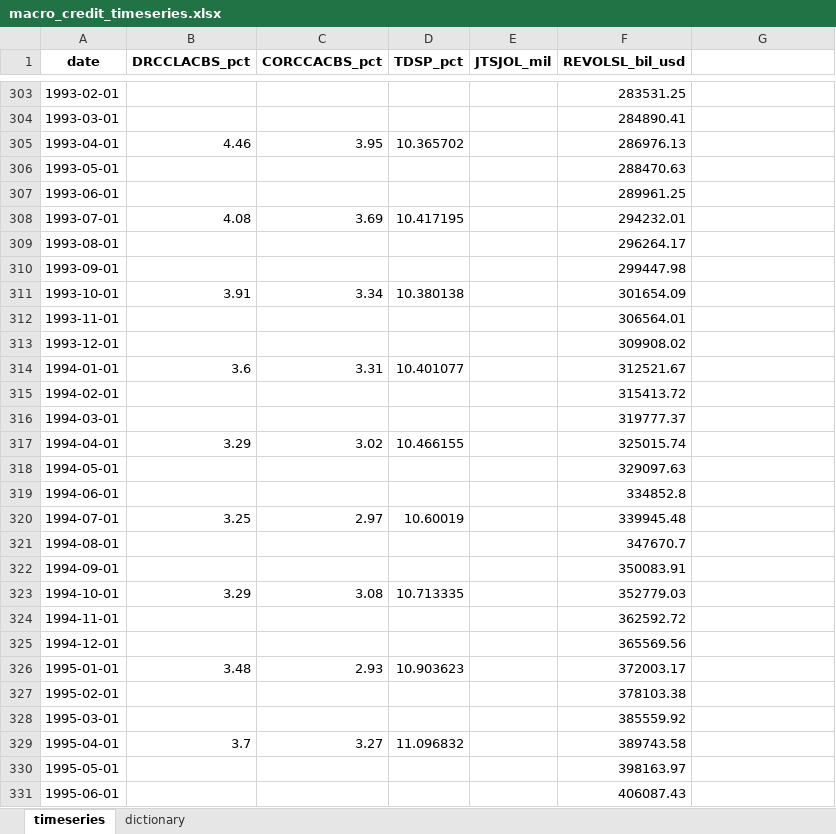
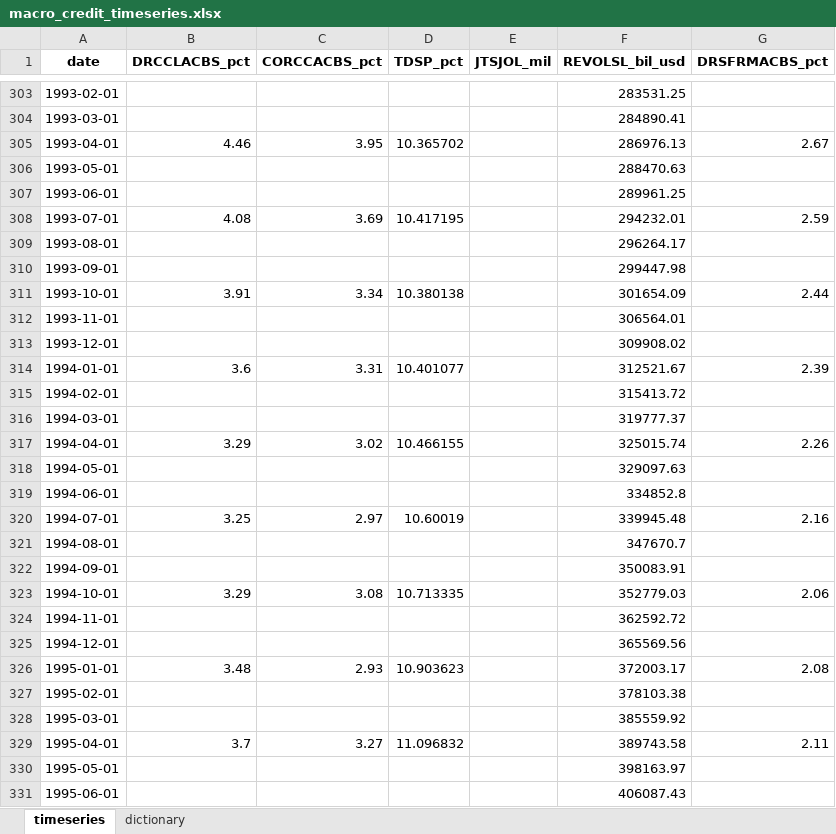
Before and after one commit to cjbrownbear/Macro-Credit-Dashboard, an Excel workbook: macro_credit_timeseries.xlsx, sheet timeseries, drawn as a sheet; only a part is shown, gaps mark what is left out; values as stored, in another font and other column widths than the file's, no borders; the diff covers the shown part only; the diff names each change by its address in the sheet, - before the commit and + after, or states it on an @@ line.

```diff
--- a/macro_credit_timeseries.xlsx (sheet timeseries)
+++ b/macro_credit_timeseries.xlsx (sheet timeseries)
-G1: (empty)
+G1: DRSFRMACBS_pct
-G305 (DRSFRMACBS_pct): (empty)
+G305 (DRSFRMACBS_pct): 2.67
-G308 (DRSFRMACBS_pct): (empty)
+G308 (DRSFRMACBS_pct): 2.59
-G311 (DRSFRMACBS_pct): (empty)
+G311 (DRSFRMACBS_pct): 2.44
-G314 (DRSFRMACBS_pct): (empty)
+G314 (DRSFRMACBS_pct): 2.39
-G317 (DRSFRMACBS_pct): (empty)
+G317 (DRSFRMACBS_pct): 2.26
-G320 (DRSFRMACBS_pct): (empty)
+G320 (DRSFRMACBS_pct): 2.16
-G323 (DRSFRMACBS_pct): (empty)
+G323 (DRSFRMACBS_pct): 2.06
-G326 (DRSFRMACBS_pct): (empty)
+G326 (DRSFRMACBS_pct): 2.08
-G329 (DRSFRMACBS_pct): (empty)
+G329 (DRSFRMACBS_pct): 2.11
```
Also changed, not shown: 130 edited cells elsewhere in this sheet, sheet dictionary, macro_credit_metrics.xlsx, 2 other files.
